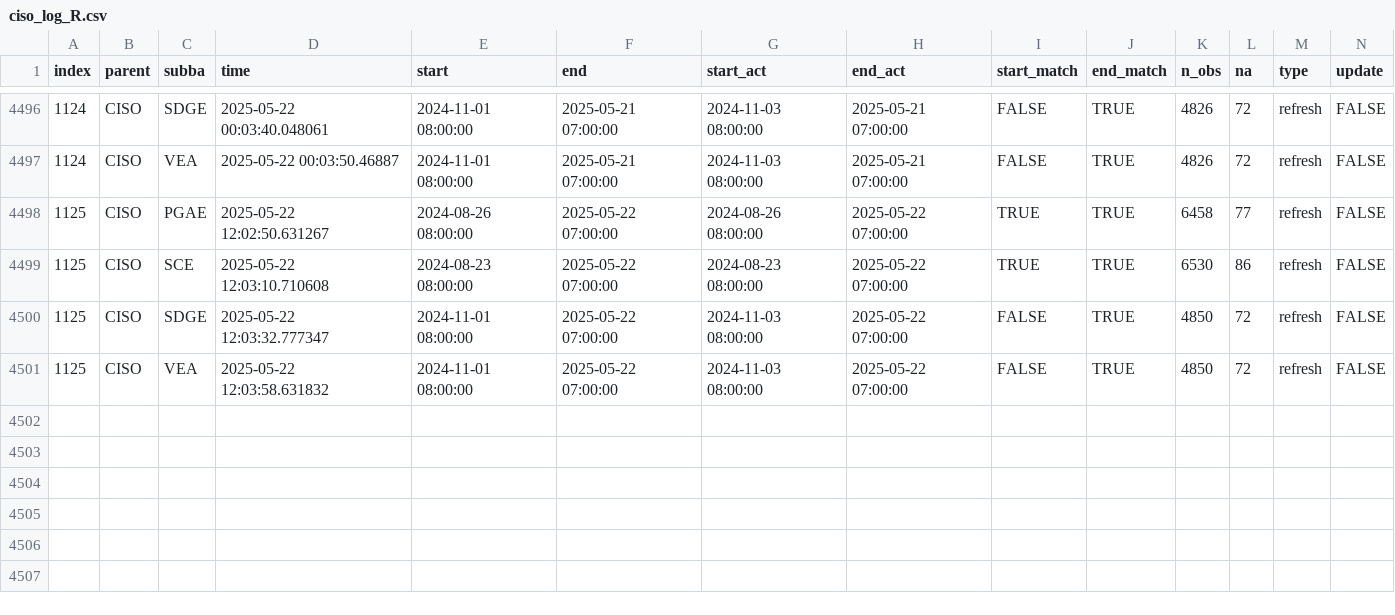
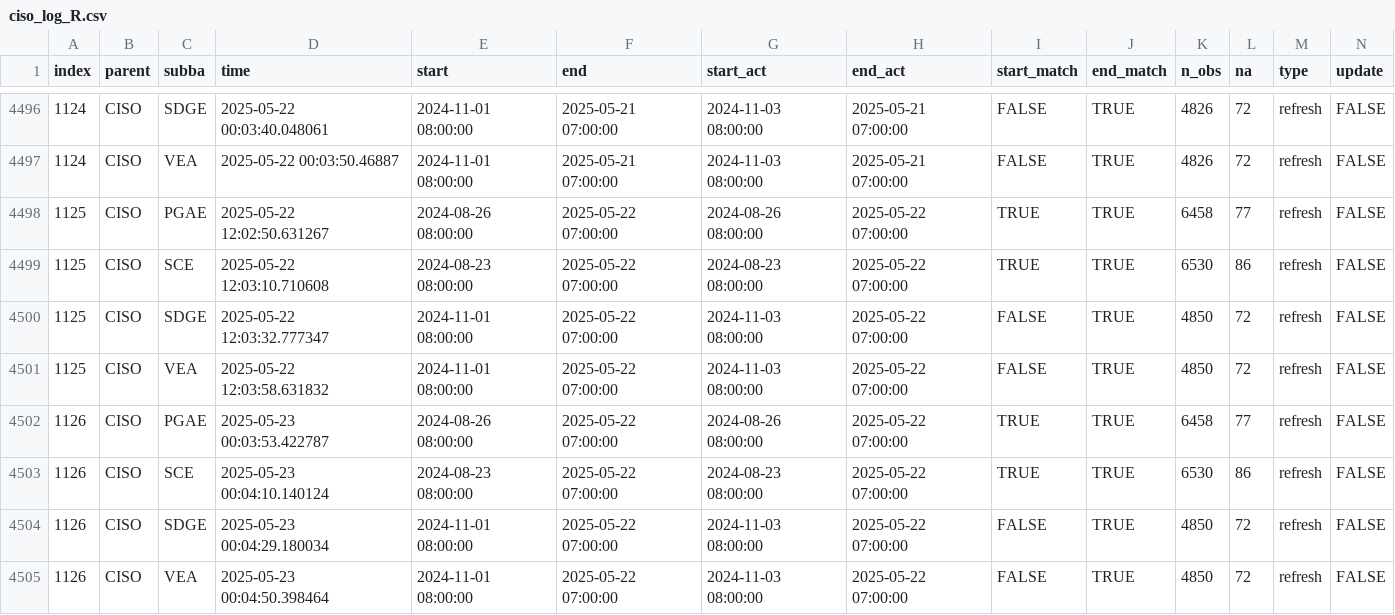
Before and after one commit to basillatif/data-pipeline-automation-with-github-actions, a CSV file: metadata/ciso_log_R.csv, drawn as a sheet; only a part is shown, gaps mark what is left out; rows hold the shown columns only; the diff names each change by its address in the sheet, - before the commit and + after, or states it on an @@ line.

Commit message:
Auto update of the data

```diff
--- a/metadata/ciso_log_R.csv
+++ b/metadata/ciso_log_R.csv
+row 4502: 1126 | CISO | PGAE | 2025-05-23 00:03:53.422787 | 2024-08-26 08:00:00 | 2025-05-22 07:00:00 | 2024-08-26 08:00:00 | 2025-05-22 07:00:00 | TRUE | TRUE | 6458 | 77 | refresh | FALSE
+row 4503: 1126 | CISO | SCE | 2025-05-23 00:04:10.140124 | 2024-08-23 08:00:00 | 2025-05-22 07:00:00 | 2024-08-23 08:00:00 | 2025-05-22 07:00:00 | TRUE | TRUE | 6530 | 86 | refresh | FALSE
+row 4504: 1126 | CISO | SDGE | 2025-05-23 00:04:29.180034 | 2024-11-01 08:00:00 | 2025-05-22 07:00:00 | 2024-11-03 08:00:00 | 2025-05-22 07:00:00 | FALSE | TRUE | 4850 | 72 | refresh | FALSE
+row 4505: 1126 | CISO | VEA | 2025-05-23 00:04:50.398464 | 2024-11-01 08:00:00 | 2025-05-22 07:00:00 | 2024-11-03 08:00:00 | 2025-05-22 07:00:00 | FALSE | TRUE | 4850 | 72 | refresh | FALSE
```
Also changed, not shown: 1 other file.
